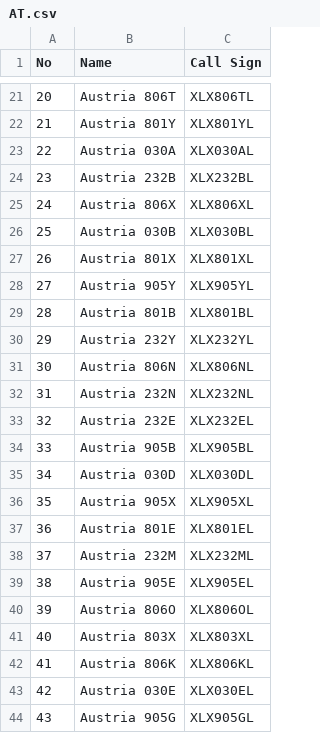
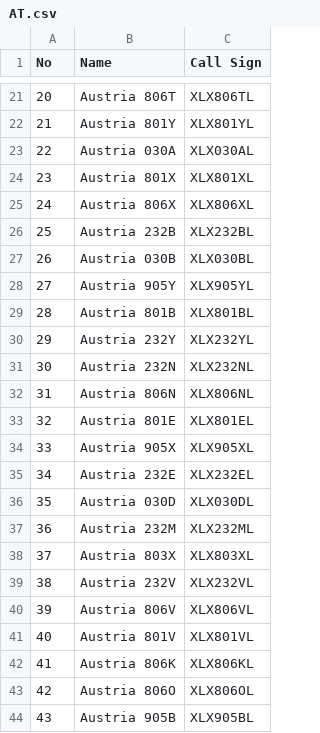
Before and after one commit to Gruppio/DStar-Reflectors, a CSV file: UR_CALLS/AT.csv, drawn as a sheet; only a part is shown, gaps mark what is left out; the diff covers the shown part only.

```diff
--- a/UR_CALLS/AT.csv
+++ b/UR_CALLS/AT.csv
@@ -23,6 +23,6 @@ No,Name,Call Sign
 22,Austria 030A,XLX030AL
-23,Austria 232B,XLX232BL
+23,Austria 801X,XLX801XL
 24,Austria 806X,XLX806XL
-25,Austria 030B,XLX030BL
-26,Austria 801X,XLX801XL
+25,Austria 232B,XLX232BL
+26,Austria 030B,XLX030BL
 27,Austria 905Y,XLX905YL
@@ -30,15 +30,15 @@ No,Name,Call Sign
 29,Austria 232Y,XLX232YL
-30,Austria 806N,XLX806NL
-31,Austria 232N,XLX232NL
-32,Austria 232E,XLX232EL
-33,Austria 905B,XLX905BL
-34,Austria 030D,XLX030DL
-35,Austria 905X,XLX905XL
-36,Austria 801E,XLX801EL
-37,Austria 232M,XLX232ML
-38,Austria 905E,XLX905EL
-39,Austria 806O,XLX806OL
-40,Austria 803X,XLX803XL
+30,Austria 232N,XLX232NL
+31,Austria 806N,XLX806NL
+32,Austria 801E,XLX801EL
+33,Austria 905X,XLX905XL
+34,Austria 232E,XLX232EL
+35,Austria 030D,XLX030DL
+36,Austria 232M,XLX232ML
+37,Austria 803X,XLX803XL
+38,Austria 232V,XLX232VL
+39,Austria 806V,XLX806VL
+40,Austria 801V,XLX801VL
 41,Austria 806K,XLX806KL
-42,Austria 030E,XLX030EL
-43,Austria 905G,XLX905GL
+42,Austria 806O,XLX806OL
+43,Austria 905B,XLX905BL
```
Also changed, not shown: 20 edited cells elsewhere in this file, UR_CALLS/AU.csv, UR_CALLS/BG.csv, 26 other files.
